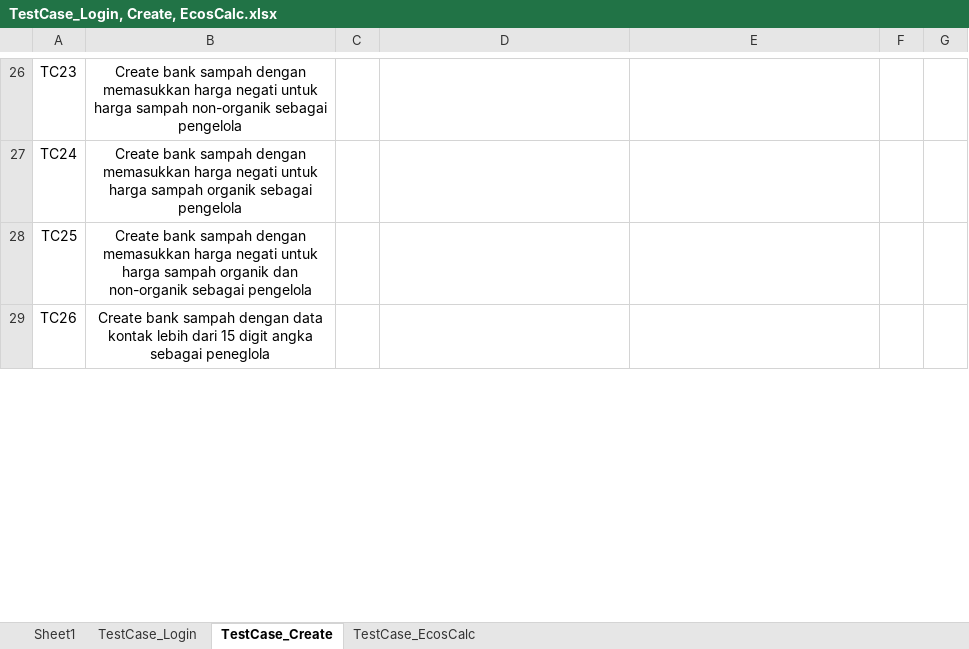
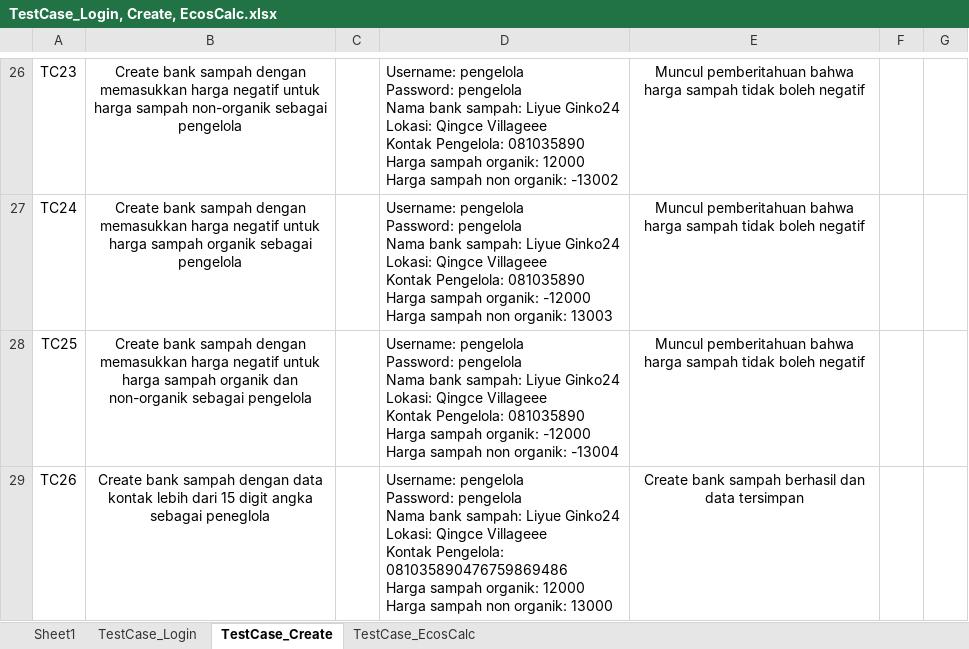
Before and after one commit to Ainzu-kun/EcoSphera, an Excel workbook: test_case/TestCase_Login, Create, EcosCalc.xlsx, sheet TestCase_Create, drawn as a sheet; only a part is shown, gaps mark what is left out; values as stored, in another font and other column widths than the file's, no borders; ↵ is a line break in a cell; the diff covers the shown part only; the diff names each change by its address in the sheet, - before the commit and + after, or states it on an @@ line.

Commit message:
Update TestCase Semi Final Sisa TestStep, karena Kode Error

```diff
--- a/test_case/TestCase_Login, Create, EcosCalc.xlsx (sheet TestCase_Create)
+++ b/test_case/TestCase_Login, Create, EcosCalc.xlsx (sheet TestCase_Create)
-B26: …memasukkan harga negati untuk harga…
+B26: …memasukkan harga negatif untuk harga…
-D26: (empty)
+D26: Username: pengelola ↵ Password: pengelola ↵ Nama bank sampah: Liyue Ginko24 ↵ Lokasi: Qingce Villageee ↵ Kontak Pengelola: 081035890 ↵ Harga sampah organik: 12000 ↵ Harga sampah non organik: -13002
-E26:E28: (empty)
+E26:E28: Muncul pemberitahuan bahwa harga sampah tidak boleh negatif
-B27: …memasukkan harga negati untuk harga…
+B27: …memasukkan harga negatif untuk harga…
-D27: (empty)
+D27: Username: pengelola ↵ Password: pengelola ↵ Nama bank sampah: Liyue Ginko24 ↵ Lokasi: Qingce Villageee ↵ Kontak Pengelola: 081035890 ↵ Harga sampah organik: -12000 ↵ Harga sampah non organik: 13003
-B28: …memasukkan harga negati untuk harga…
+B28: …memasukkan harga negatif untuk harga…
-D28: (empty)
+D28: Username: pengelola ↵ Password: pengelola ↵ Nama bank sampah: Liyue Ginko24 ↵ Lokasi: Qingce Villageee ↵ Kontak Pengelola: 081035890 ↵ Harga sampah organik: -12000 ↵ Harga sampah non organik: -13004
-D29: (empty)
+D29: Username: pengelola ↵ Password: pengelola ↵ Nama bank sampah: Liyue Ginko24 ↵ Lokasi: Qingce Villageee ↵ Kontak Pengelola: 081035890476759869486 ↵ Harga sampah organik: 12000 ↵ Harga sampah non organik: 13000
-E29: (empty)
+E29: Create bank sampah berhasil dan data tersimpan
```
Also changed, not shown: 50 edited cells elsewhere in this sheet, sheet TestCase_EcosCalc.
